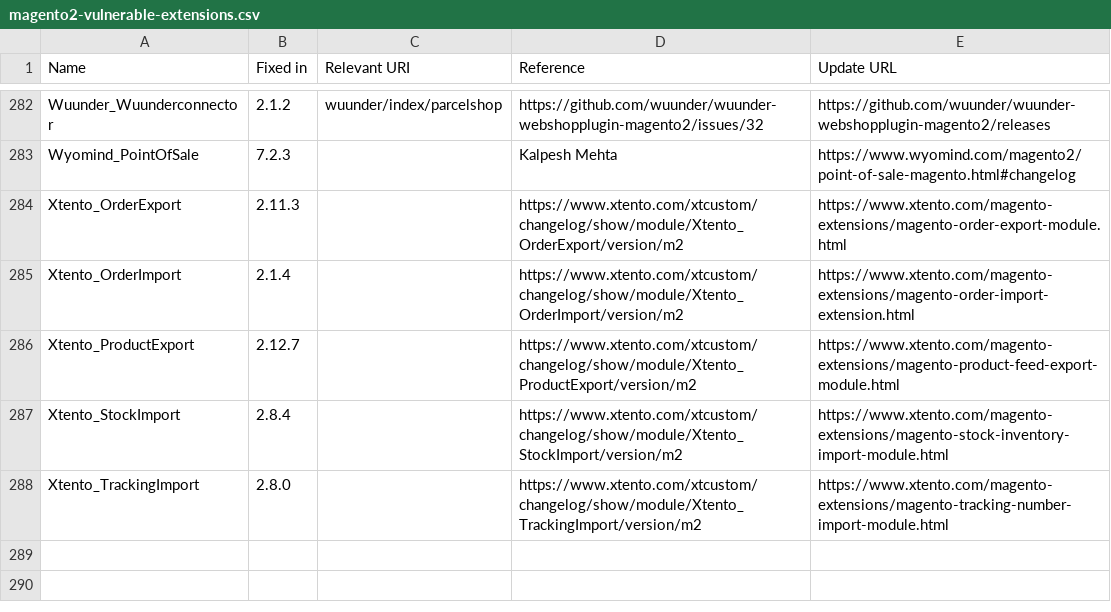
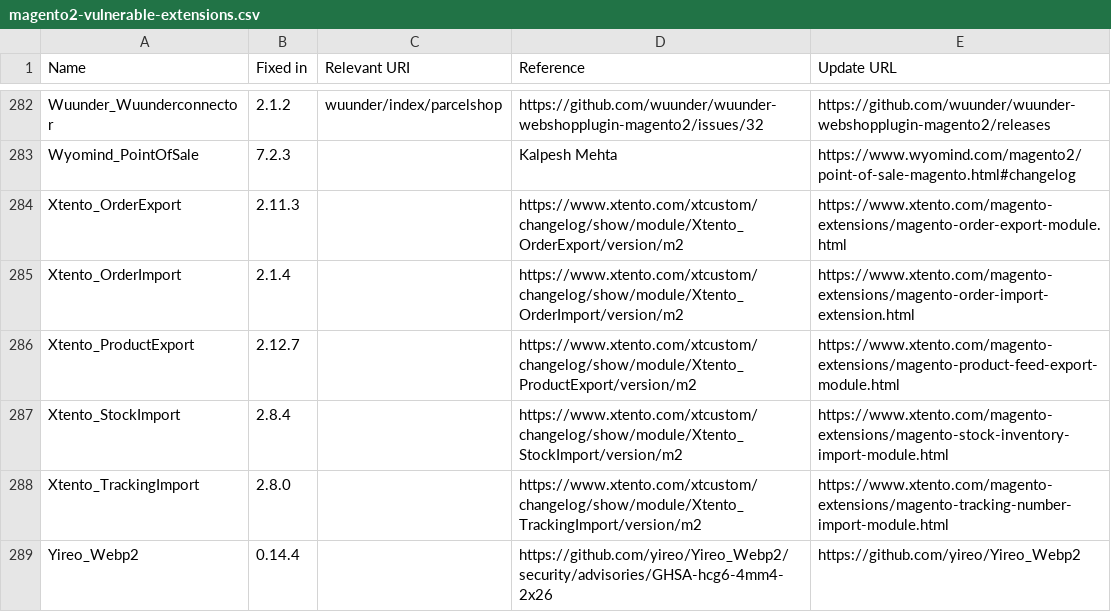
Before and after one commit to sansecio/magevulndb, a CSV file: magento2-vulnerable-extensions.csv, drawn as a sheet; only a part is shown, gaps mark what is left out; the diff names each change by its address in the sheet, - before the commit and + after, or states it on an @@ line.

Commit message:
feat: add Yireo_Webp2 (fixed in 0.14.4)

```diff
--- a/magento2-vulnerable-extensions.csv
+++ b/magento2-vulnerable-extensions.csv
+row 289: Yireo_Webp2 | 0.14.4 |  | https://github.com/yireo/Yireo_Webp2/security/advisories/GHSA-hcg6-4mm4-2x26 | https://github.com/yireo/Yireo_Webp2
```
